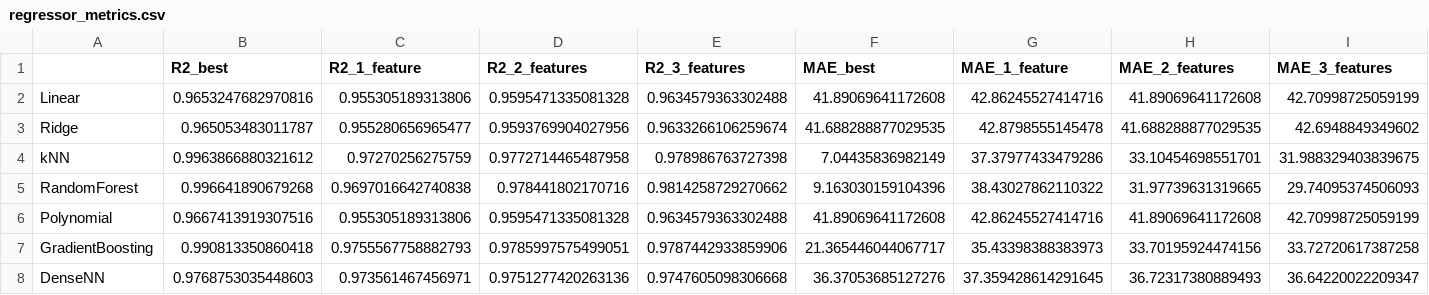
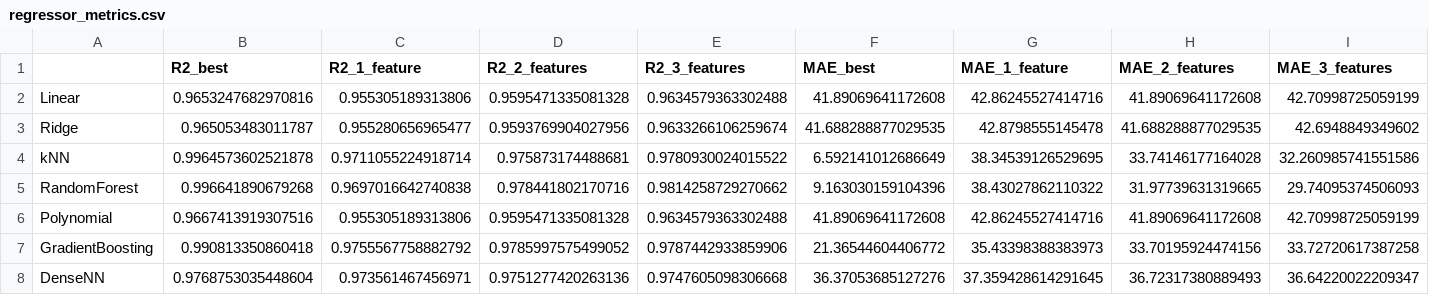
Before and after one commit to petr-larin/BMSTU-Graduate-Qualifying-Project, a CSV file: model-jupyter/data/regressor_metrics.csv, drawn as a sheet.

```diff
--- a/model-jupyter/data/regressor_metrics.csv
+++ b/model-jupyter/data/regressor_metrics.csv
@@ -3,6 +3,6 @@ Linear,0.9653247682970816,0.955305189313806,0.9595471335081328,0.963457936330248
 Ridge,0.965053483011787,0.955280656965477,0.9593769904027956,0.9633266106259674,41.688288877029535,42.8798555145478,41.688288877029535,42.6948849349602
-kNN,0.9963866880321612,0.97270256275759,0.9772714465487958,0.978986763727398,7.04435836982149,37.37977433479286,33.10454698551701,31.988329403839675
+kNN,0.9964573602521878,0.9711055224918714,0.975873174488681,0.9780930024015522,6.592141012686649,38.34539126529695,33.74146177164028,32.260985741551586
 RandomForest,0.996641890679268,0.9697016642740838,0.978441802170716,0.9814258729270662,9.163030159104396,38.43027862110322,31.97739631319665,29.74095374506093
 Polynomial,0.9667413919307516,0.955305189313806,0.9595471335081328,0.9634579363302488,41.89069641172608,42.86245527414716,41.89069641172608,42.70998725059199
-GradientBoosting,0.990813350860418,0.9755567758882793,0.9785997575499051,0.9787442933859906,21.365446044067717,35.43398388383973,33.70195924474156,33.72720617387258
-DenseNN,0.9768753035448603,0.973561467456971,0.9751277420263136,0.9747605098306668,36.37053685127276,37.359428614291645,36.72317380889493,36.64220022209347
+GradientBoosting,0.990813350860418,0.9755567758882792,0.9785997575499052,0.9787442933859906,21.36544604406772,35.43398388383973,33.70195924474156,33.72720617387258
+DenseNN,0.9768753035448604,0.973561467456971,0.9751277420263136,0.9747605098306668,36.37053685127276,37.359428614291645,36.72317380889493,36.64220022209347
```
Also changed, not shown: 10 other files.
